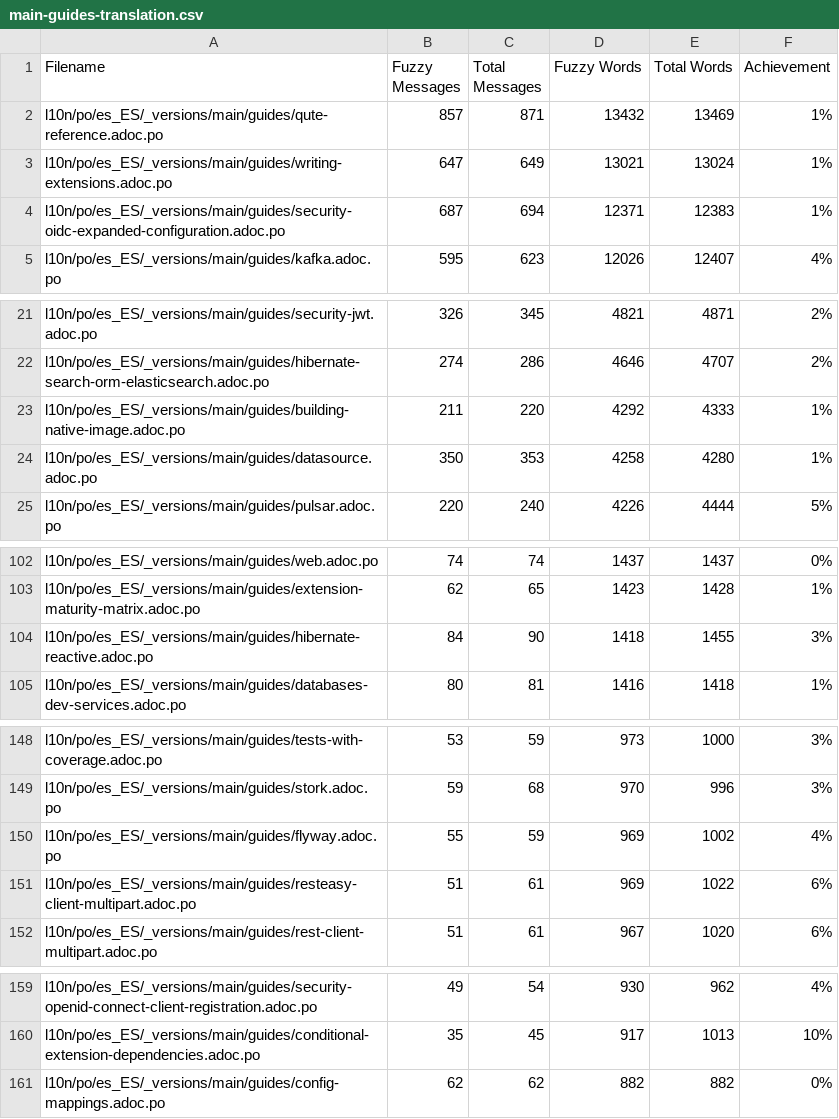
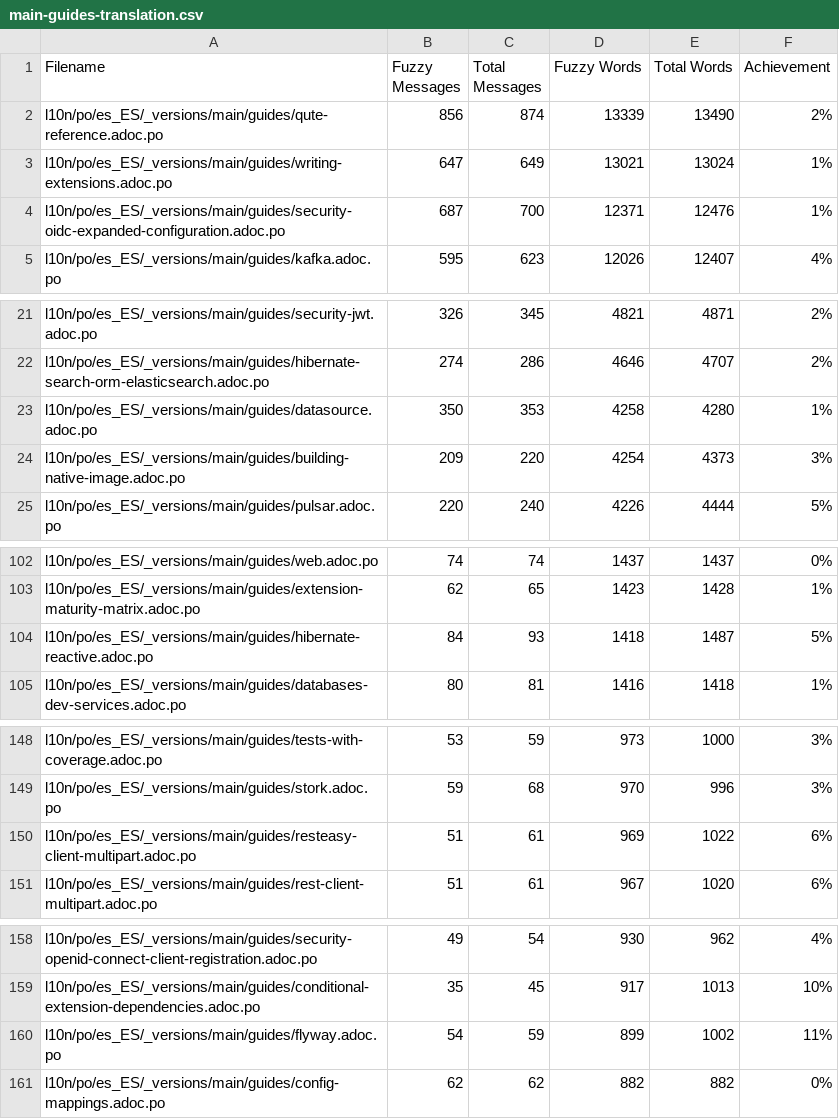
Before and after one commit to quarkusio/es.quarkus.io, a CSV file: l10n/stats/main-guides-translation.csv, drawn as a sheet; only a part is shown, gaps mark what is left out; the diff covers the shown part only.

```diff
--- a/l10n/stats/main-guides-translation.csv
+++ b/l10n/stats/main-guides-translation.csv
@@ -1,5 +1,5 @@
 Filename, Fuzzy Messages, Total Messages, Fuzzy Words, Total Words, Achievement
-l10n/po/es_ES/_versions/main/guides/qute-reference.adoc.po, 857, 871, 13432, 13469, 1%
+l10n/po/es_ES/_versions/main/guides/qute-reference.adoc.po, 856, 874, 13339, 13490, 2%
 l10n/po/es_ES/_versions/main/guides/writing-extensions.adoc.po, 647, 649, 13021, 13024, 1%
-l10n/po/es_ES/_versions/main/guides/security-oidc-expanded-configuration.adoc.po, 687, 694, 12371, 12383, 1%
+l10n/po/es_ES/_versions/main/guides/security-oidc-expanded-configuration.adoc.po, 687, 700, 12371, 12476, 1%
 l10n/po/es_ES/_versions/main/guides/kafka.adoc.po, 595, 623, 12026, 12407, 4%
@@ -22,4 +22,4 @@ l10n/po/es_ES/_versions/main/guides/security-jwt.adoc.po, 326, 345, 4821, 4871,
 l10n/po/es_ES/_versions/main/guides/hibernate-search-orm-elasticsearch.adoc.po, 274, 286, 4646, 4707, 2%
-l10n/po/es_ES/_versions/main/guides/building-native-image.adoc.po, 211, 220, 4292, 4333, 1%
 l10n/po/es_ES/_versions/main/guides/datasource.adoc.po, 350, 353, 4258, 4280, 1%
+l10n/po/es_ES/_versions/main/guides/building-native-image.adoc.po, 209, 220, 4254, 4373, 3%
 l10n/po/es_ES/_versions/main/guides/pulsar.adoc.po, 220, 240, 4226, 4444, 5%
@@ -103,3 +103,3 @@ l10n/po/es_ES/_versions/main/guides/web.adoc.po, 74, 74, 1437, 1437, 0%
 l10n/po/es_ES/_versions/main/guides/extension-maturity-matrix.adoc.po, 62, 65, 1423, 1428, 1%
-l10n/po/es_ES/_versions/main/guides/hibernate-reactive.adoc.po, 84, 90, 1418, 1455, 3%
+l10n/po/es_ES/_versions/main/guides/hibernate-reactive.adoc.po, 84, 93, 1418, 1487, 5%
 l10n/po/es_ES/_versions/main/guides/databases-dev-services.adoc.po, 80, 81, 1416, 1418, 1%
@@ -149,3 +149,2 @@ l10n/po/es_ES/_versions/main/guides/tests-with-coverage.adoc.po, 53, 59, 973, 10
 l10n/po/es_ES/_versions/main/guides/stork.adoc.po, 59, 68, 970, 996, 3%
-l10n/po/es_ES/_versions/main/guides/flyway.adoc.po, 55, 59, 969, 1002, 4%
 l10n/po/es_ES/_versions/main/guides/resteasy-client-multipart.adoc.po, 51, 61, 969, 1022, 6%
@@ -160,2 +159,3 @@ l10n/po/es_ES/_versions/main/guides/security-openid-connect-client-registration.
 l10n/po/es_ES/_versions/main/guides/conditional-extension-dependencies.adoc.po, 35, 45, 917, 1013, 10%
+l10n/po/es_ES/_versions/main/guides/flyway.adoc.po, 54, 59, 899, 1002, 11%
 l10n/po/es_ES/_versions/main/guides/config-mappings.adoc.po, 62, 62, 882, 882, 0%
```
Also changed, not shown: 2 edited cells elsewhere in this file, l10n/stats/latest-guides-translation.csv, l10n/stats/misc-translation.csv, 1 other file.
